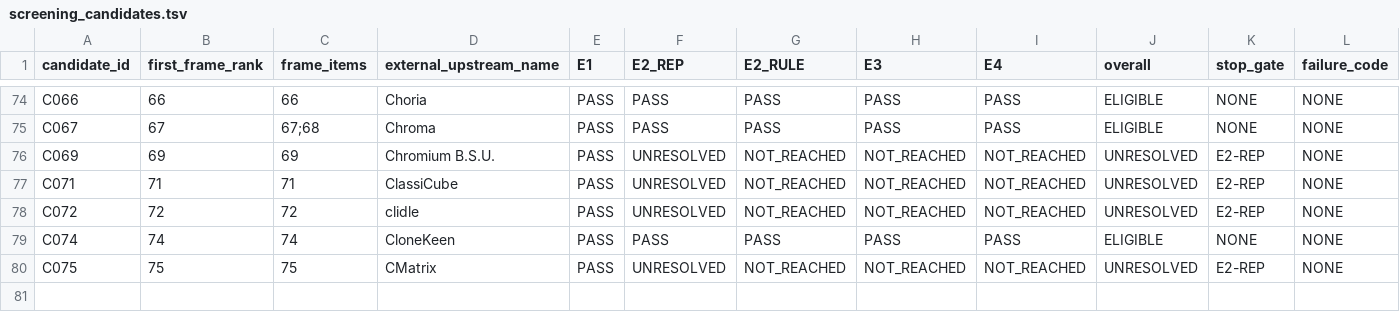
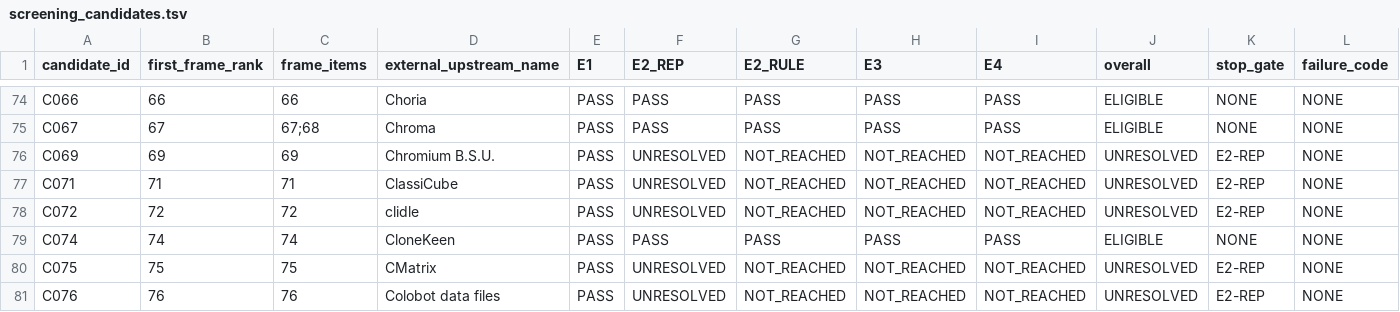
Before and after one commit to rohhj01-droid/red-team-spike, a TSV file: phase3_5/screening_candidates.tsv, drawn as a sheet; only a part is shown, gaps mark what is left out; rows hold the shown columns only; the diff names each change by its address in the sheet, - before the commit and + after, or states it on an @@ line.

```diff
--- a/phase3_5/screening_candidates.tsv
+++ b/phase3_5/screening_candidates.tsv
+row 81: C076 | 76 | 76 | Colobot data files | PASS | UNRESOLVED | NOT_REACHED | NOT_REACHED | NOT_REACHED | UNRESOLVED | E2-REP | NONE
```
Also changed, not shown: phase3_5/screening_frame_items.tsv, 1 other file.
